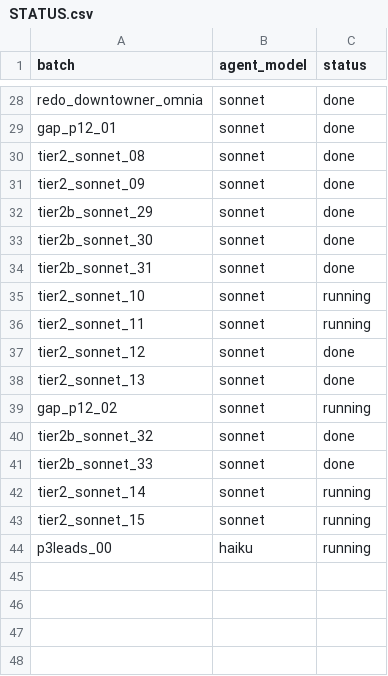
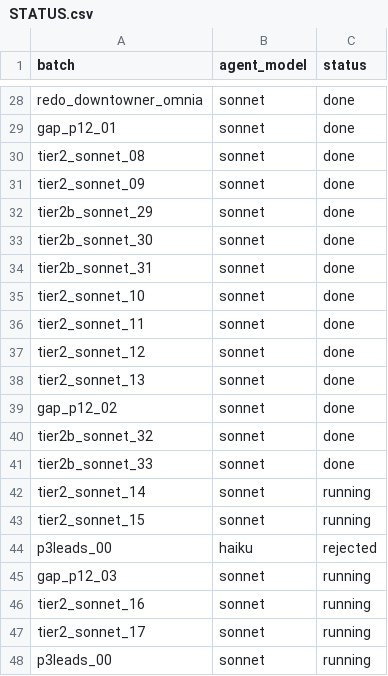
Before and after one commit to potpotman123/via-research, a CSV file: shards/batches/STATUS.csv, drawn as a sheet; only a part is shown, gaps mark what is left out.

```diff
--- a/shards/batches/STATUS.csv
+++ b/shards/batches/STATUS.csv
@@ -34,7 +34,7 @@ tier2b_sonnet_30,sonnet,done
 tier2b_sonnet_31,sonnet,done
-tier2_sonnet_10,sonnet,running
-tier2_sonnet_11,sonnet,running
+tier2_sonnet_10,sonnet,done
+tier2_sonnet_11,sonnet,done
 tier2_sonnet_12,sonnet,done
 tier2_sonnet_13,sonnet,done
-gap_p12_02,sonnet,running
+gap_p12_02,sonnet,done
 tier2b_sonnet_32,sonnet,done
@@ -43,2 +43,6 @@ tier2_sonnet_14,sonnet,running
 tier2_sonnet_15,sonnet,running
-p3leads_00,haiku,running
+p3leads_00,haiku,rejected
+gap_p12_03,sonnet,running
+tier2_sonnet_16,sonnet,running
+tier2_sonnet_17,sonnet,running
+p3leads_00,sonnet,running
```
Also changed, not shown: shards/gap_p12_02.csv, text/enum/gap_log.csv, 12 other files.
